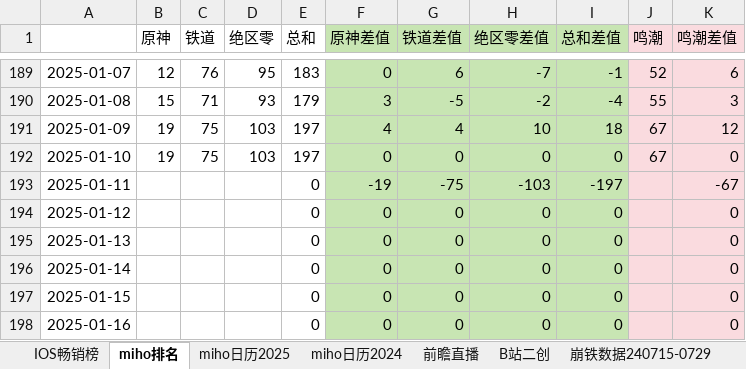
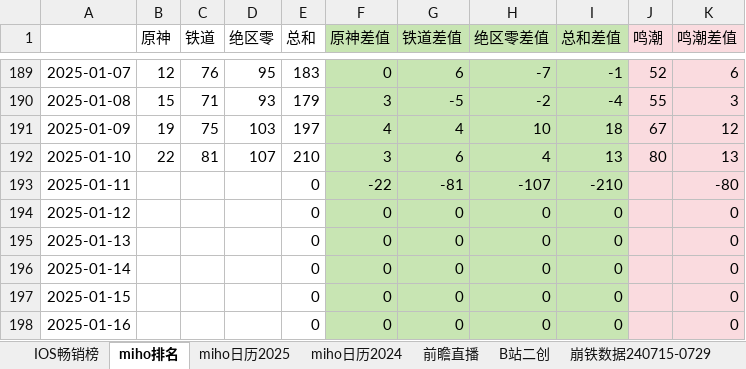
Before and after one commit to zq56745674/HSR_DATA_SERVER, an Excel workbook: doc/data.xlsx, sheet miho排名, drawn as a sheet; only a part is shown, gaps mark what is left out; values as stored, in another font and other column widths than the file's, no borders; charts and pictures not drawn; the diff names each change by its address in the sheet, - before the commit and + after, or states it on an @@ line.

```diff
--- a/doc/data.xlsx (sheet miho排名)
+++ b/doc/data.xlsx (sheet miho排名)
-B192 (原神): 19
+B192 (原神): 22
-C192 (铁道): 75
+C192 (铁道): 81
-D192 (绝区零): 103
+D192 (绝区零): 107
-E192 (总和): 197
+E192 (总和): 210
-F192 (原神差值): 0
+F192 (原神差值): 3
-G192 (铁道差值): 0
+G192 (铁道差值): 6
-H192 (绝区零差值): 0
+H192 (绝区零差值): 4
-I192 (总和差值): 0
+I192 (总和差值): 13
-J192 (鸣潮): 67
+J192 (鸣潮): 80
-K192 (鸣潮差值): 0
+K192 (鸣潮差值): 13
-F193 (原神差值): -19
+F193 (原神差值): -22
-G193 (铁道差值): -75
+G193 (铁道差值): -81
-H193 (绝区零差值): -103
+H193 (绝区零差值): -107
-I193 (总和差值): -197
+I193 (总和差值): -210
-K193 (鸣潮差值): -67
+K193 (鸣潮差值): -80
```
Also changed, not shown: sheet IOS畅销榜, sheet miho日历2025, sheet 前瞻直播, charts or pictures, doc/手游大事件日历.xlsx.
